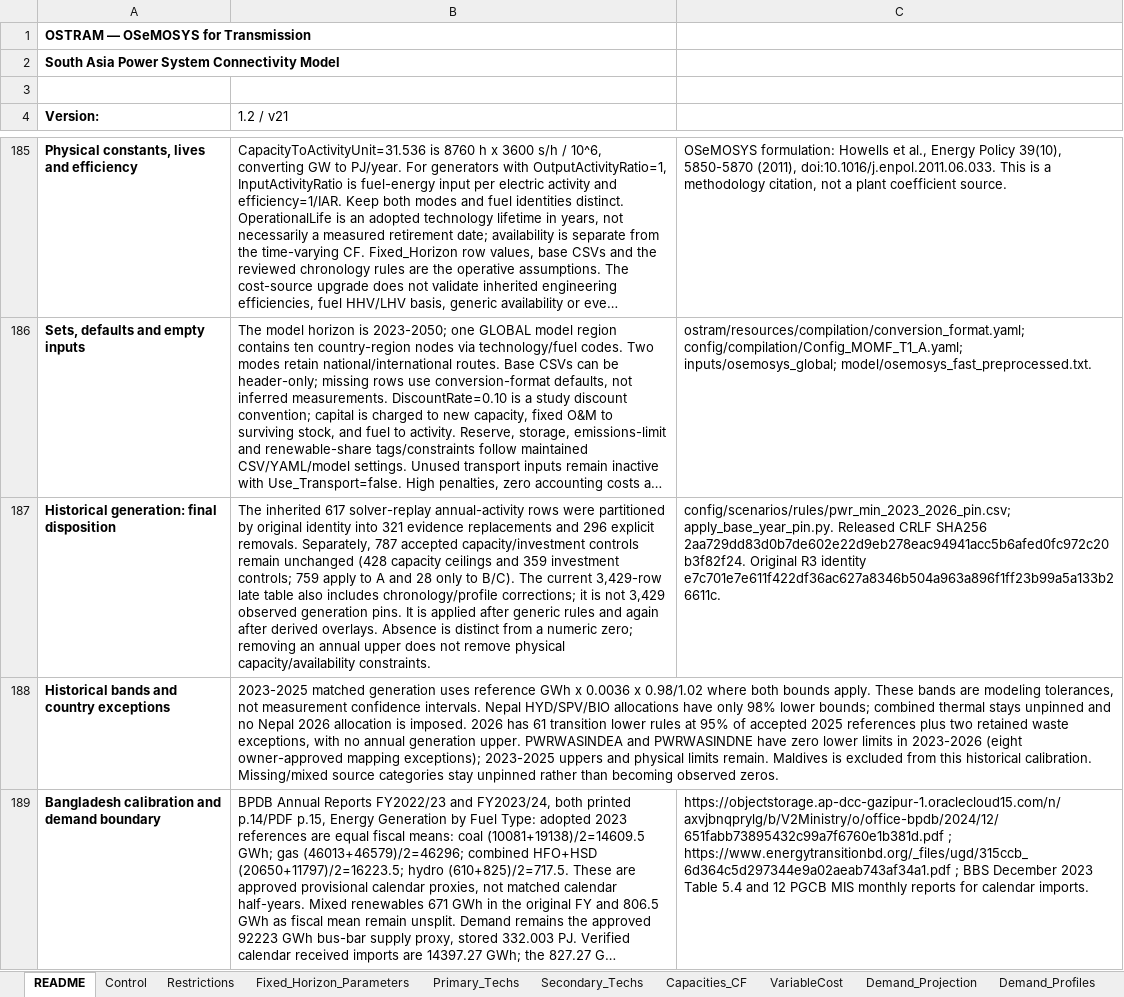
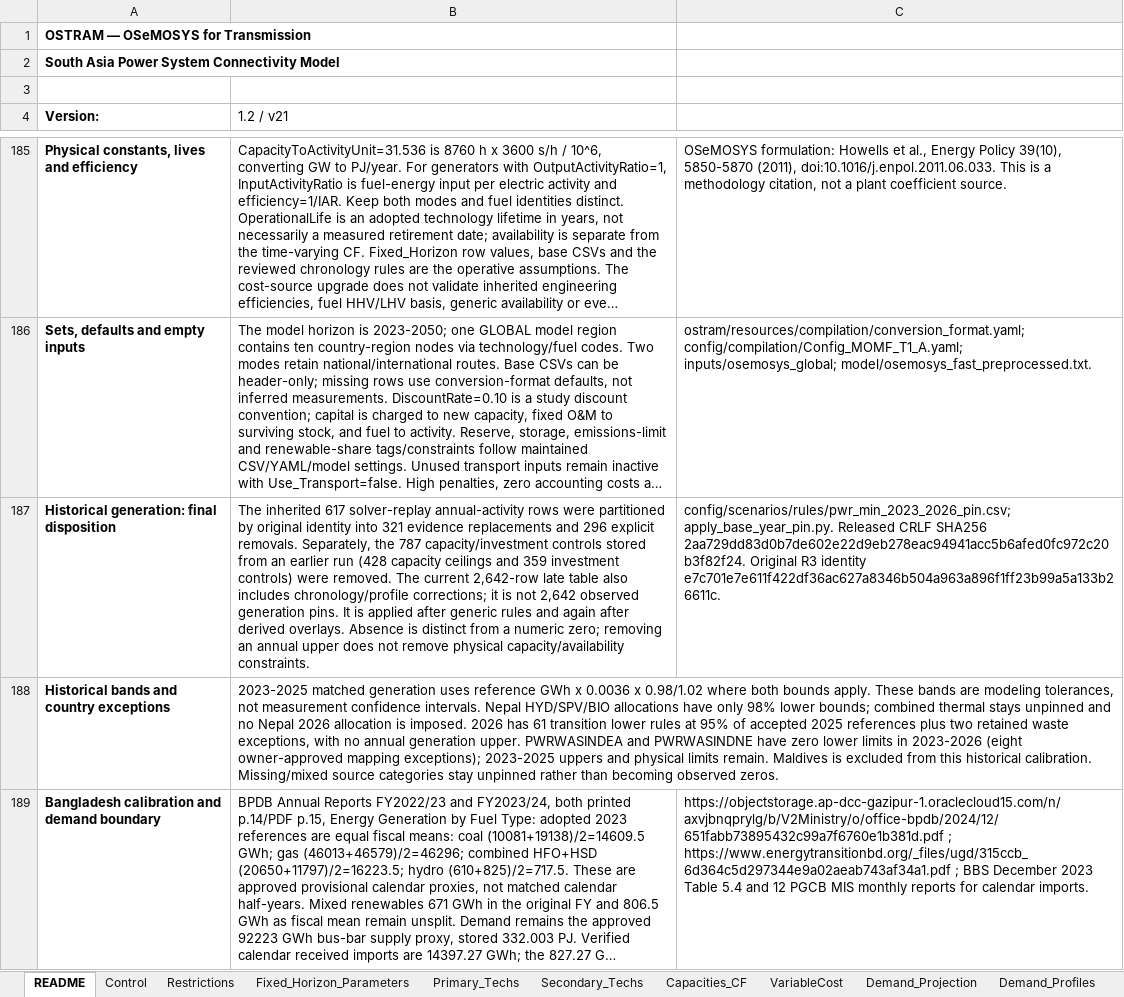
Before and after one commit to Climate-Lead-Group/OSTRAM, an Excel workbook: inputs/scenarios/OSTRAM_Scenario_Inputs.xlsx, sheet README, drawn as a sheet; only a part is shown, gaps mark what is left out; long unchanged cells end in …; values as stored, in another font and other column widths than the file's, no borders; the diff names each change by its address in the sheet, - before the commit and + after, or states it on an @@ line.

Commit message:
fix: rebuild four pin residuals from published stock (#56)
Remove the stored 2023 to 2026 build rows from the base-year pin, and rebuild four pin residuals from published stock.

* The 787 rows labelled BENCHMARK_SUPPORTED with lineage ACCEPTED_BASE_YEAR_PIN_2023_2026 held 2023 to 2026 values of TotalAnnualMaxCapacity (428, all 9999), TotalAnnualMaxCapacityInvestment (247) and TotalAnnualMinCapacityInvestment (112) for India and Sri Lanka, stored from an earlier run. Without them these cells take the value the workbook and the rules give in each run. The 296 RETIRED_SOLVER_REPLAY rows, which only clear cells, stay. A new test fails if the pin file holds a row with either label, or a RETIRED_SOLVER_REPLAY row that sets a value. README!B187 of the scenario workbook no longer calls the rows retained.

* The 2023 to 2025 ResidualCapacity of India solar North and South and Sri Lanka hydro, and the 2025 and 2026 values of Sri Lanka solar, are now the published stock minus the cumulative TotalAnnualMinCapacityInvestment the model receives from the workbook, from 2023 up to that year. Sri Lanka solar keeps the previous-year convention and uses the stock with LECO rooftop solar.

* The workbook is the #55 workbook with this branch's README row 187 sentence applied; a cell-by-cell comparison of every sheet shows each side's edits and nothing else.

```diff
--- a/inputs/scenarios/OSTRAM_Scenario_Inputs.xlsx (sheet README)
+++ b/inputs/scenarios/OSTRAM_Scenario_Inputs.xlsx (sheet README)
-B187 (1.2 / v21): …removals. Separately, 787 accepted capacity/investment controls remain unchanged (428 capacity ceilings and 359 investment controls; 759 apply to A and 28 only to B/C). The current 3,429-row late table also includes chronology/profile corrections; it is not 3,429 observed generation…
+B187 (1.2 / v21): …removals. Separately, the 787 capacity/investment controls stored from an earlier run (428 capacity ceilings and 359 investment controls) were removed. The current 2,642-row late table also includes chronology/profile corrections; it is not 2,642 observed generation…
```
Also changed, not shown: 4 other files.
